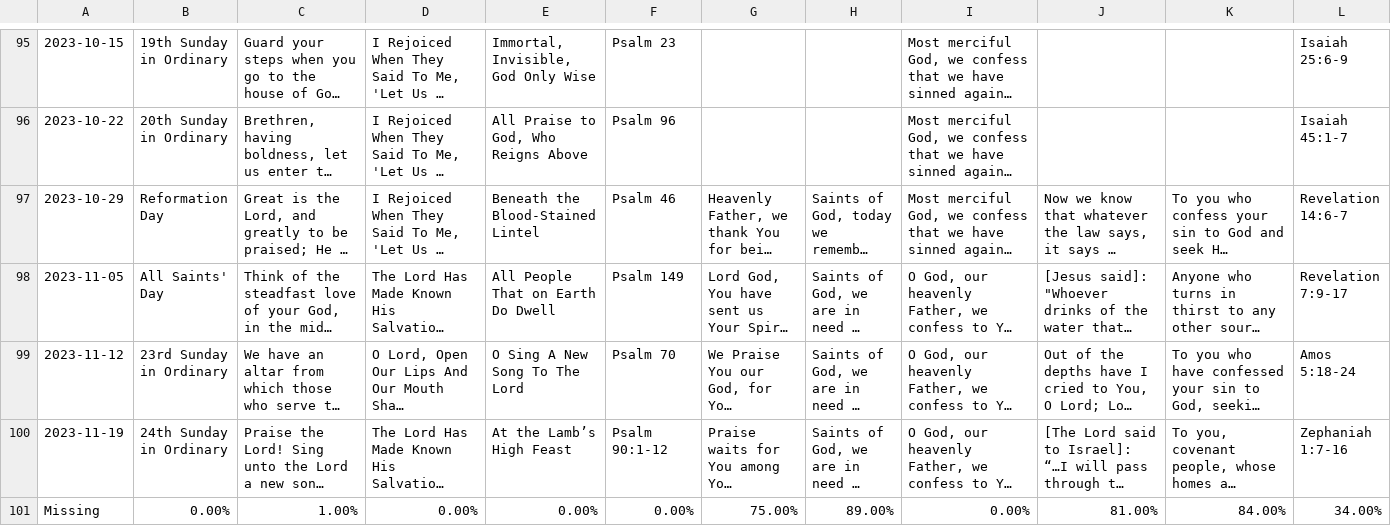
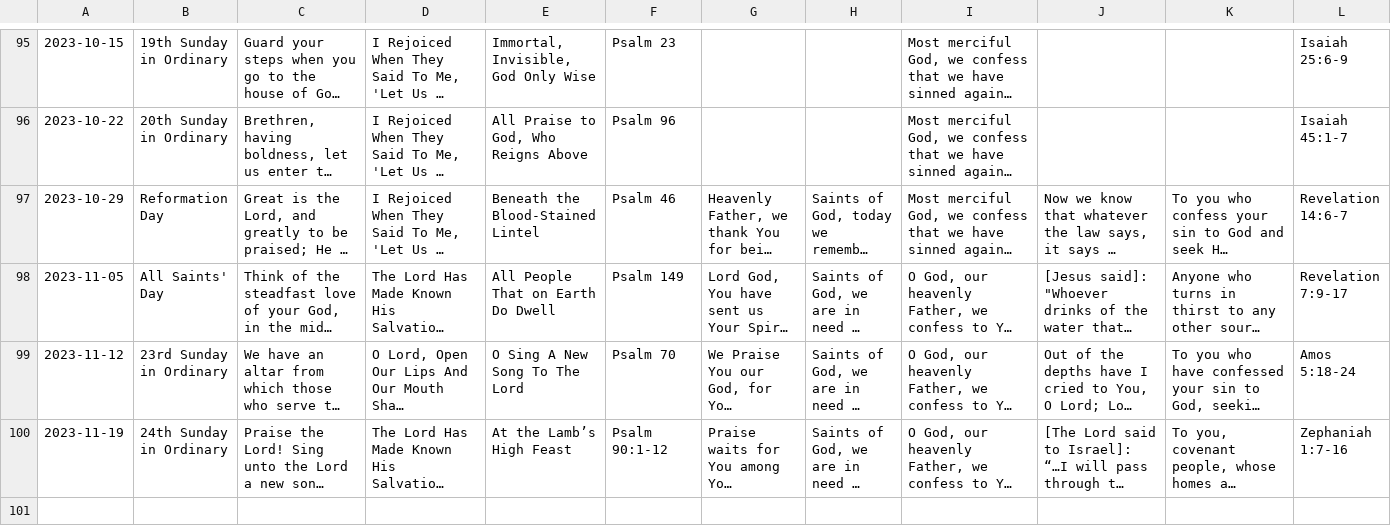
Before and after one commit to tjk12/worship-book-dashboard, a CSV file: best_book_yet.csv, drawn as a sheet; only a part is shown, gaps mark what is left out; long unchanged cells end in …; rows hold the shown columns only; the diff names each change by its address in the sheet, - before the commit and + after, or states it on an @@ line.

Commit message:
updated file

```diff
--- a/best_book_yet.csv
+++ b/best_book_yet.csv
-row 101: Missing | 0.00% | 1.00% | 0.00% | 0.00% | 0.00% | 75.00% | 89.00% | 0.00% | 81.00% | 84.00% | 34.00%
```
